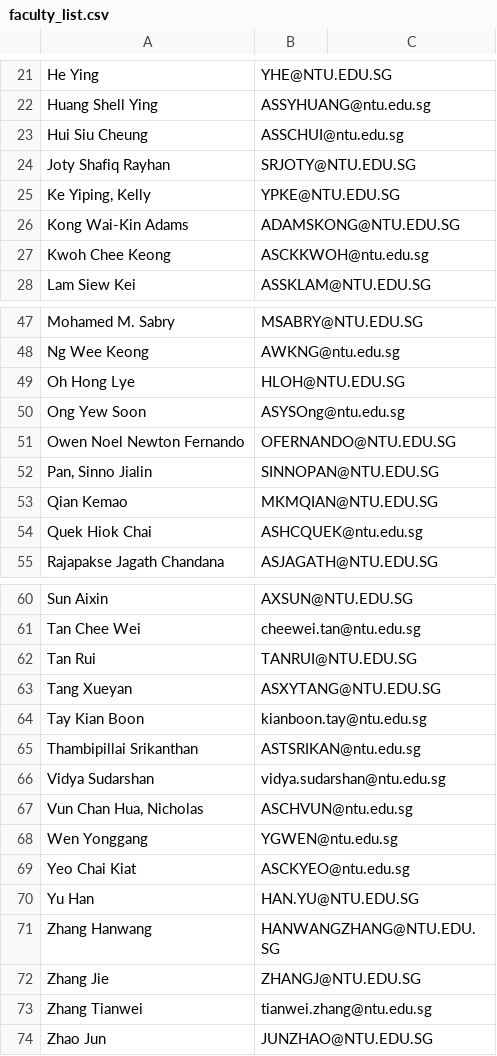
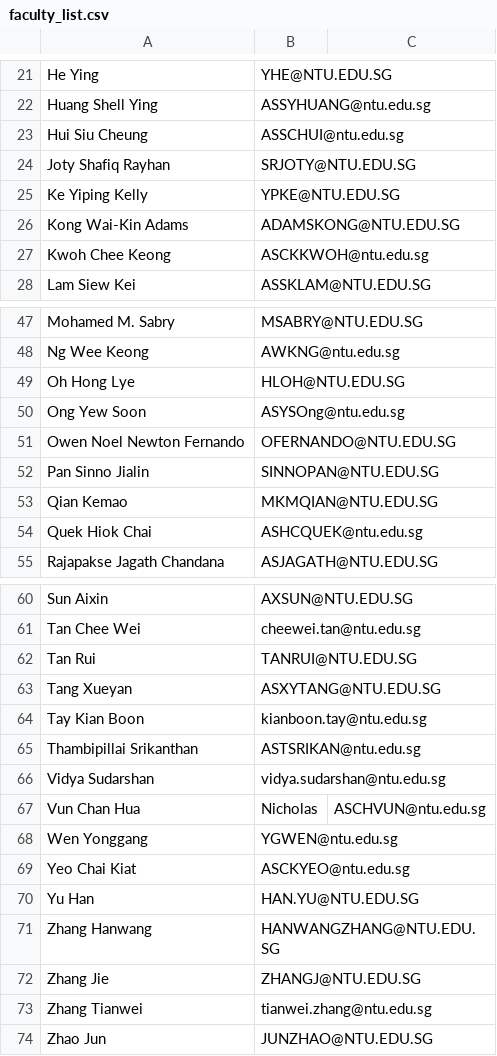
Before and after one commit to binhminh1/Sc2002-Assignment, a CSV file: src/faculty_list.csv, drawn as a sheet; only a part is shown, gaps mark what is left out.

```diff
--- a/src/faculty_list.csv
+++ b/src/faculty_list.csv
@@ -24,3 +24,3 @@ Hui Siu Cheung,ASSCHUI@ntu.edu.sg
 Joty Shafiq Rayhan,SRJOTY@NTU.EDU.SG
-"Ke Yiping, Kelly",YPKE@NTU.EDU.SG
+Ke Yiping Kelly,YPKE@NTU.EDU.SG
 Kong Wai-Kin Adams,ADAMSKONG@NTU.EDU.SG
@@ -51,3 +51,3 @@ Ong Yew Soon,ASYSOng@ntu.edu.sg
 Owen Noel Newton Fernando,OFERNANDO@NTU.EDU.SG
-"Pan, Sinno Jialin",SINNOPAN@NTU.EDU.SG
+Pan Sinno Jialin,SINNOPAN@NTU.EDU.SG
 Qian Kemao,MKMQIAN@NTU.EDU.SG
@@ -66,3 +66,3 @@ Thambipillai Srikanthan,ASTSRIKAN@ntu.edu.sg
 Vidya Sudarshan,vidya.sudarshan@ntu.edu.sg
-"Vun Chan Hua, Nicholas",ASCHVUN@ntu.edu.sg
+Vun Chan Hua, Nicholas,ASCHVUN@ntu.edu.sg
 Wen Yonggang,YGWEN@ntu.edu.sg
```
Also changed, not shown: 7 other files.
